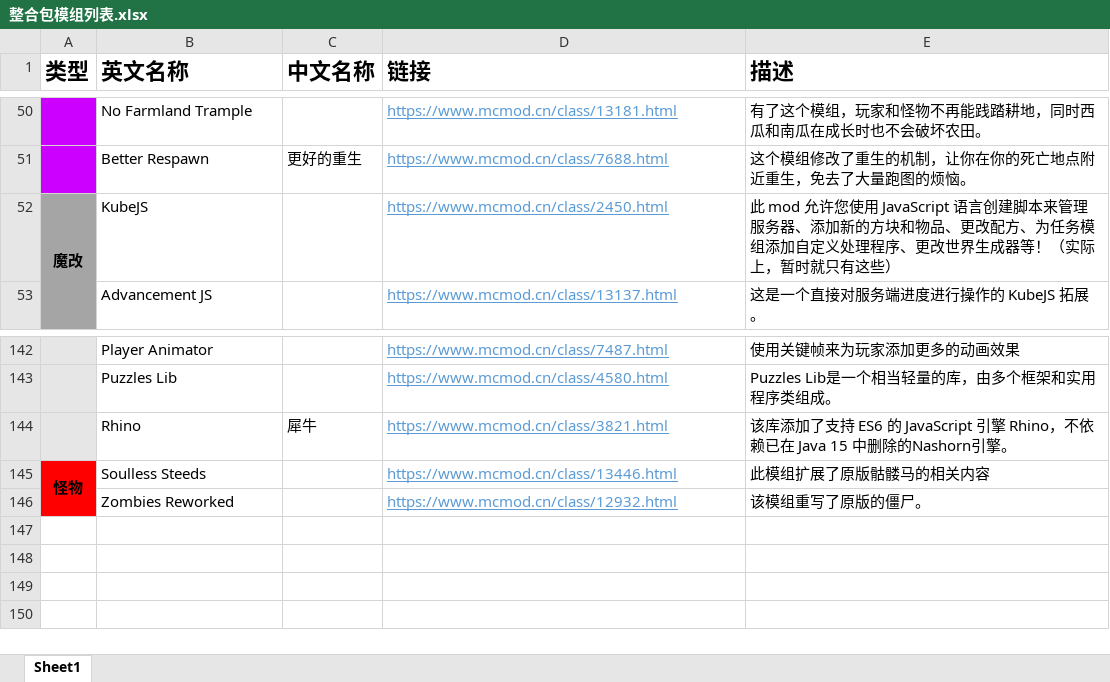
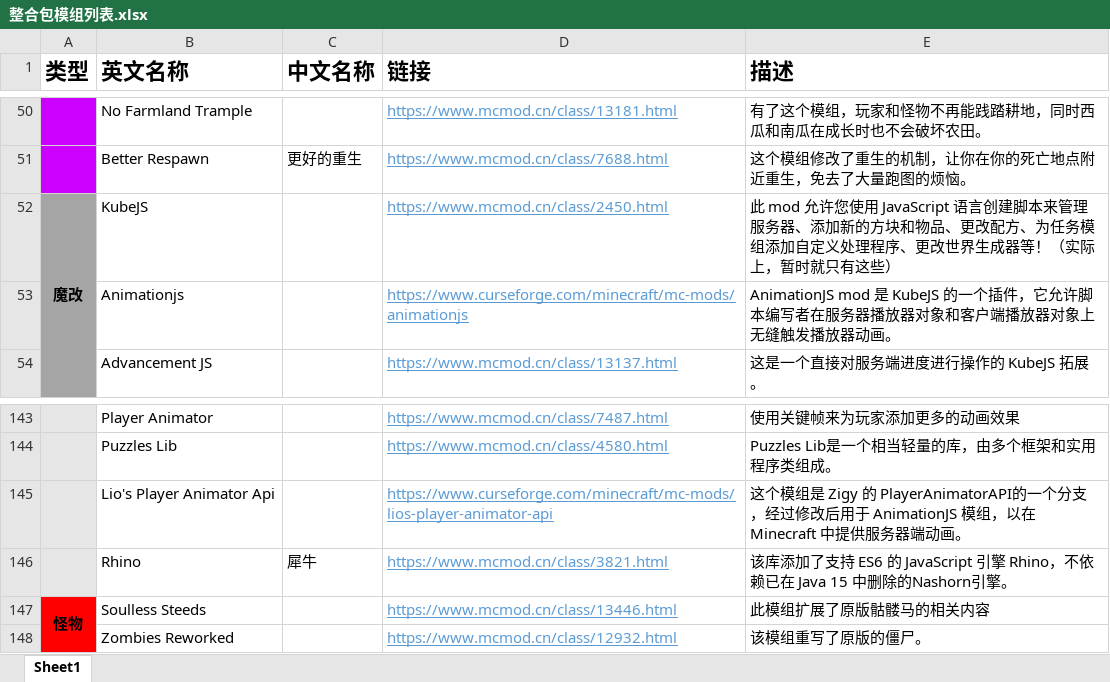
Before and after one commit to KLjiana/Extreme-hardcore, an Excel workbook: 模组存档/整合包模组列表.xlsx, sheet Sheet1, drawn as a sheet; only a part is shown, gaps mark what is left out; values as stored, in another font and other column widths than the file's, no borders; the diff names each change by its address in the sheet, - before the commit and + after, or states it on an @@ line.

```diff
--- a/模组存档/整合包模组列表.xlsx (sheet Sheet1)
+++ b/模组存档/整合包模组列表.xlsx (sheet Sheet1)
+row 53:  | Animationjs |  | https://www.curseforge.com/minecraft/mc-mods/animationjs | AnimationJS mod 是 KubeJS 的一个插件，它允许脚本编写者在服务器播放器对象和客户端播放器对象上无缝触发播放器动画。
+row 145:  | Lio's Player Animator Api |  | https://www.curseforge.com/minecraft/mc-mods/lios-player-animator-api | 这个模组是 Zigy 的 PlayerAnimatorAPI的一个分支，经过修改后用于 AnimationJS 模组，以在 Minecraft 中提供服务器端动画。
```
Also changed, not shown: 3 other files.
